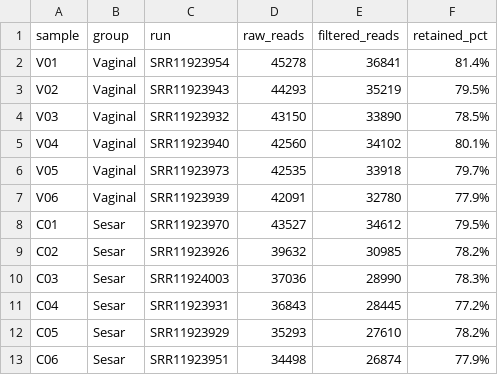
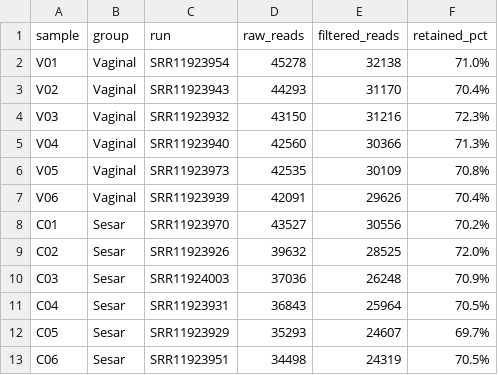
Before and after one commit to OmicsLite/Workshop-Long-Reads-Metagenomics, a TSV file: hands-on/expected_outputs/qc_summary_expected.tsv, drawn as a sheet.

```diff
--- a/hands-on/expected_outputs/qc_summary_expected.tsv
+++ b/hands-on/expected_outputs/qc_summary_expected.tsv
@@ -1,13 +1,13 @@
 sample	group	run	raw_reads	filtered_reads	retained_pct
-V01	Vaginal	SRR11923954	45278	36841	81.4%
-V02	Vaginal	SRR11923943	44293	35219	79.5%
-V03	Vaginal	SRR11923932	43150	33890	78.5%
-V04	Vaginal	SRR11923940	42560	34102	80.1%
-V05	Vaginal	SRR11923973	42535	33918	79.7%
-V06	Vaginal	SRR11923939	42091	32780	77.9%
-C01	Sesar	SRR11923970	43527	34612	79.5%
-C02	Sesar	SRR11923926	39632	30985	78.2%
-C03	Sesar	SRR11924003	37036	28990	78.3%
-C04	Sesar	SRR11923931	36843	28445	77.2%
-C05	Sesar	SRR11923929	35293	27610	78.2%
-C06	Sesar	SRR11923951	34498	26874	77.9%
+V01	Vaginal	SRR11923954	45278	32138	71.0%
+V02	Vaginal	SRR11923943	44293	31170	70.4%
+V03	Vaginal	SRR11923932	43150	31216	72.3%
+V04	Vaginal	SRR11923940	42560	30366	71.3%
+V05	Vaginal	SRR11923973	42535	30109	70.8%
+V06	Vaginal	SRR11923939	42091	29626	70.4%
+C01	Sesar	SRR11923970	43527	30556	70.2%
+C02	Sesar	SRR11923926	39632	28525	72.0%
+C03	Sesar	SRR11924003	37036	26248	70.9%
+C04	Sesar	SRR11923931	36843	25964	70.5%
+C05	Sesar	SRR11923929	35293	24607	69.7%
+C06	Sesar	SRR11923951	34498	24319	70.5%
```
Also changed, not shown: hands-on/expected_outputs/classification_summary_expected.tsv, 6 other files.
